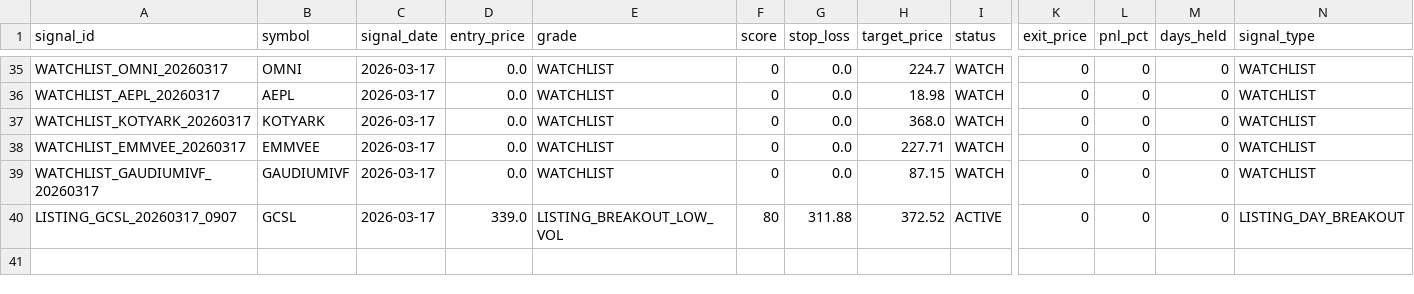
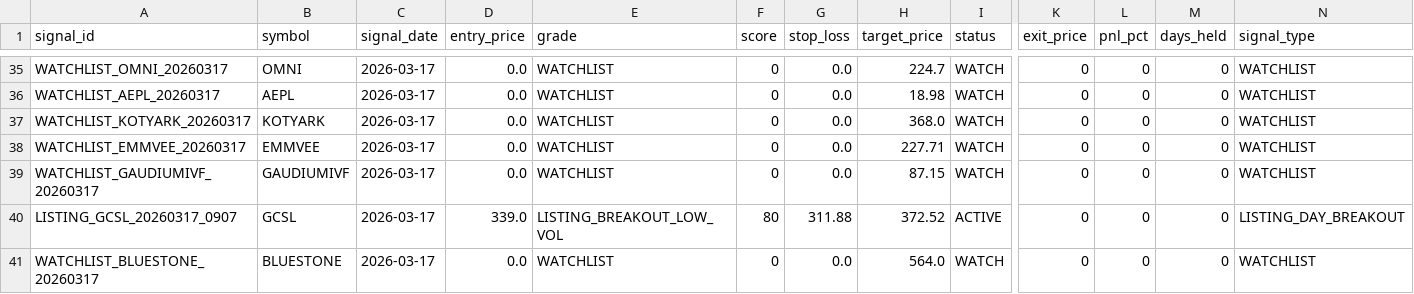
Before and after one commit to Deep-Adhia/IPO-Base-Scanner, a CSV file: ipo_signals.csv, drawn as a sheet; only a part is shown, gaps mark what is left out; rows hold the shown columns only; the diff names each change by its address in the sheet, - before the commit and + after, or states it on an @@ line.

```diff
--- a/ipo_signals.csv
+++ b/ipo_signals.csv
+row 41: WATCHLIST_BLUESTONE_20260317 | BLUESTONE | 2026-03-17 | 0.0 | WATCHLIST | 0 | 0.0 | 564.0 | WATCH | 0 | 0 | 0 | WATCHLIST
```
